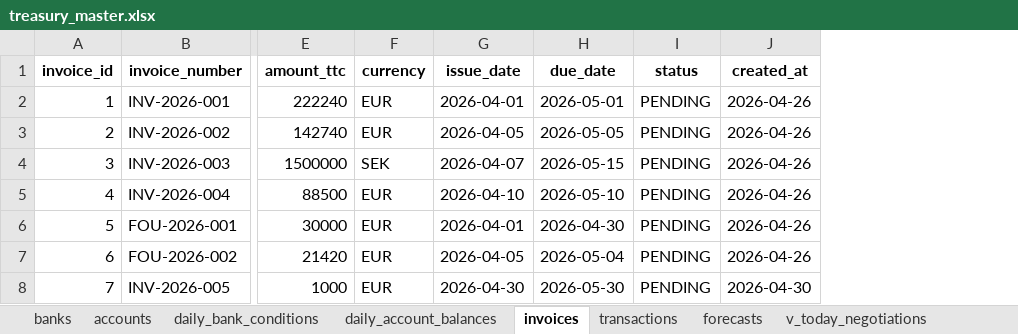
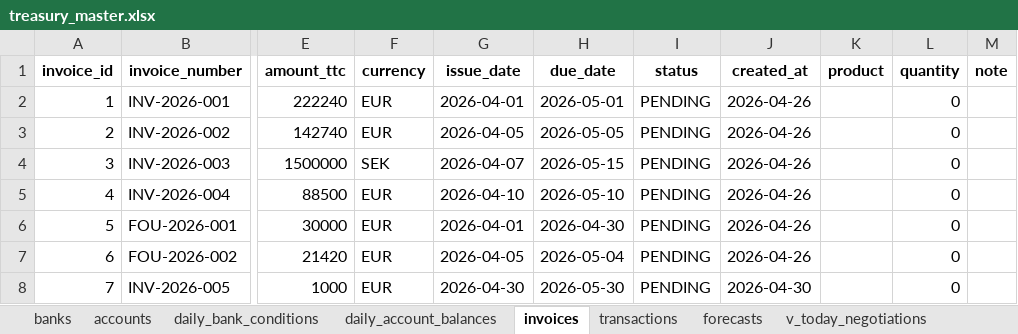
Before and after one commit to elgarneyoussef2-ui/cash_management, an Excel workbook: treasury_master.xlsx, sheet invoices, drawn as a sheet; only a part is shown, gaps mark what is left out; values as stored, in another font and other column widths than the file's, no borders; the diff names each change by its address in the sheet, - before the commit and + after, or states it on an @@ line.

Commit message:
feat: add product, quantity and note fields to invoices

```diff
--- a/treasury_master.xlsx (sheet invoices)
+++ b/treasury_master.xlsx (sheet invoices)
+column K (product), empty
+column L (quantity), rows 2-8: all 0
+column M (note), empty
```
Also changed, not shown: 2 other files.
